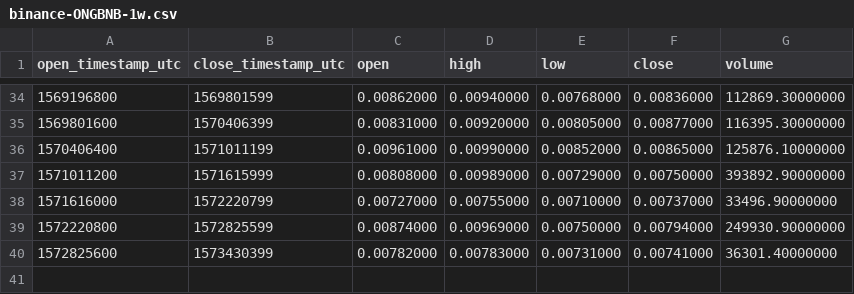
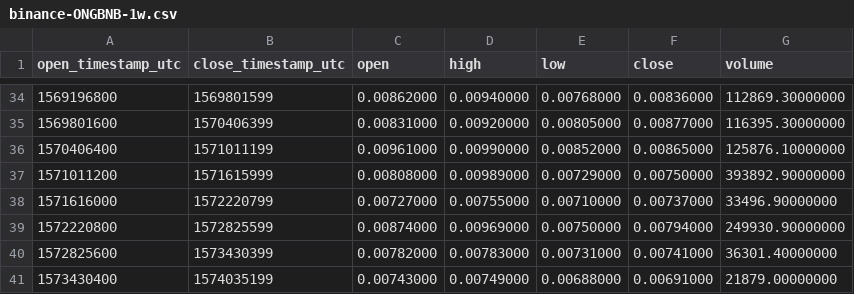
Before and after one commit to cryptobigbro/binance-ONGBNB, a CSV file: binance-ONGBNB-1w.csv, drawn as a sheet; only a part is shown, gaps mark what is left out.

```diff
--- a/binance-ONGBNB-1w.csv
+++ b/binance-ONGBNB-1w.csv
@@ -40 +40,2 @@ open_timestamp_utc,close_timestamp_utc,open,high,low,close,volume
 1572825600,1573430399,0.00782000,0.00783000,0.00731000,0.00741000,36301.40000000
+1573430400,1574035199,0.00743000,0.00749000,0.00688000,0.00691000,21879.00000000
```
Also changed, not shown: binance-ONGBNB-1d.csv, binance-ONGBNB-1h.csv.
